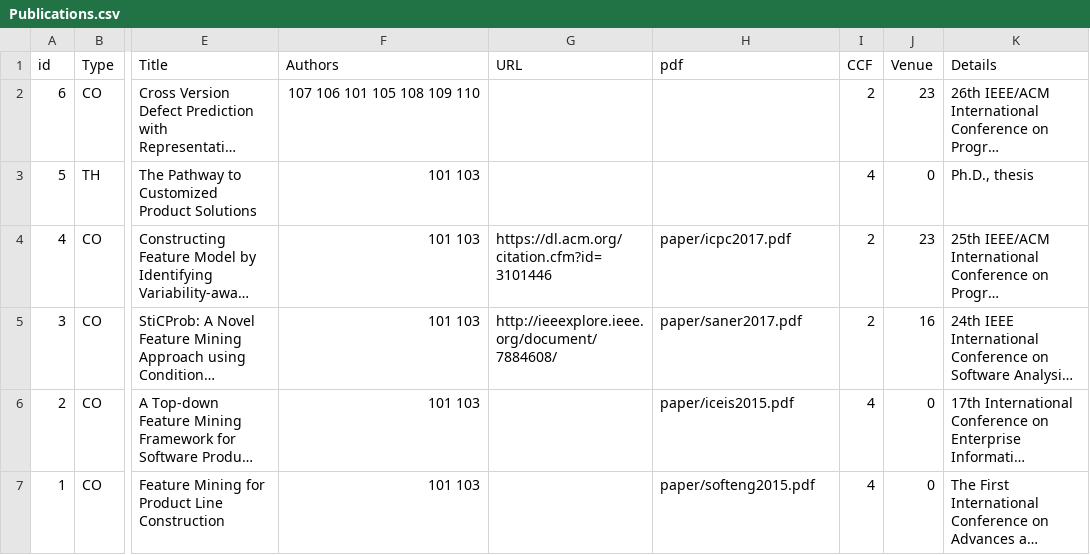
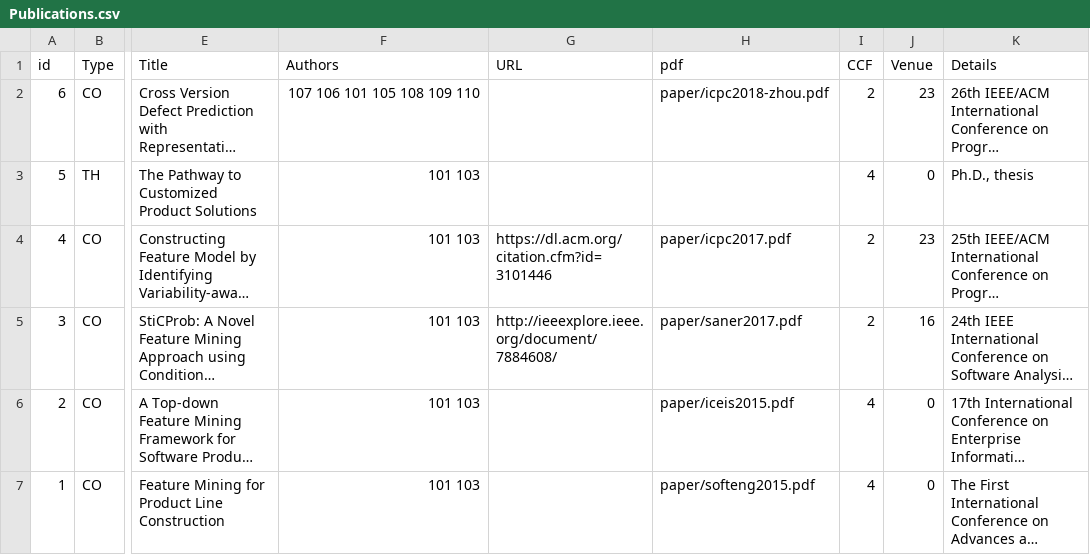
Before and after one commit to csytang/host, a CSV file: research/publication/csv_file/Publications.csv, drawn as a sheet; only a part is shown, gaps mark what is left out; long unchanged cells end in …; the diff names each change by its address in the sheet, - before the commit and + after, or states it on an @@ line.

```diff
--- a/research/publication/csv_file/Publications.csv
+++ b/research/publication/csv_file/Publications.csv
-H2 (pdf): (empty)
+H2 (pdf): paper/icpc2018-zhou.pdf
```
Also changed, not shown: 1 other file.
